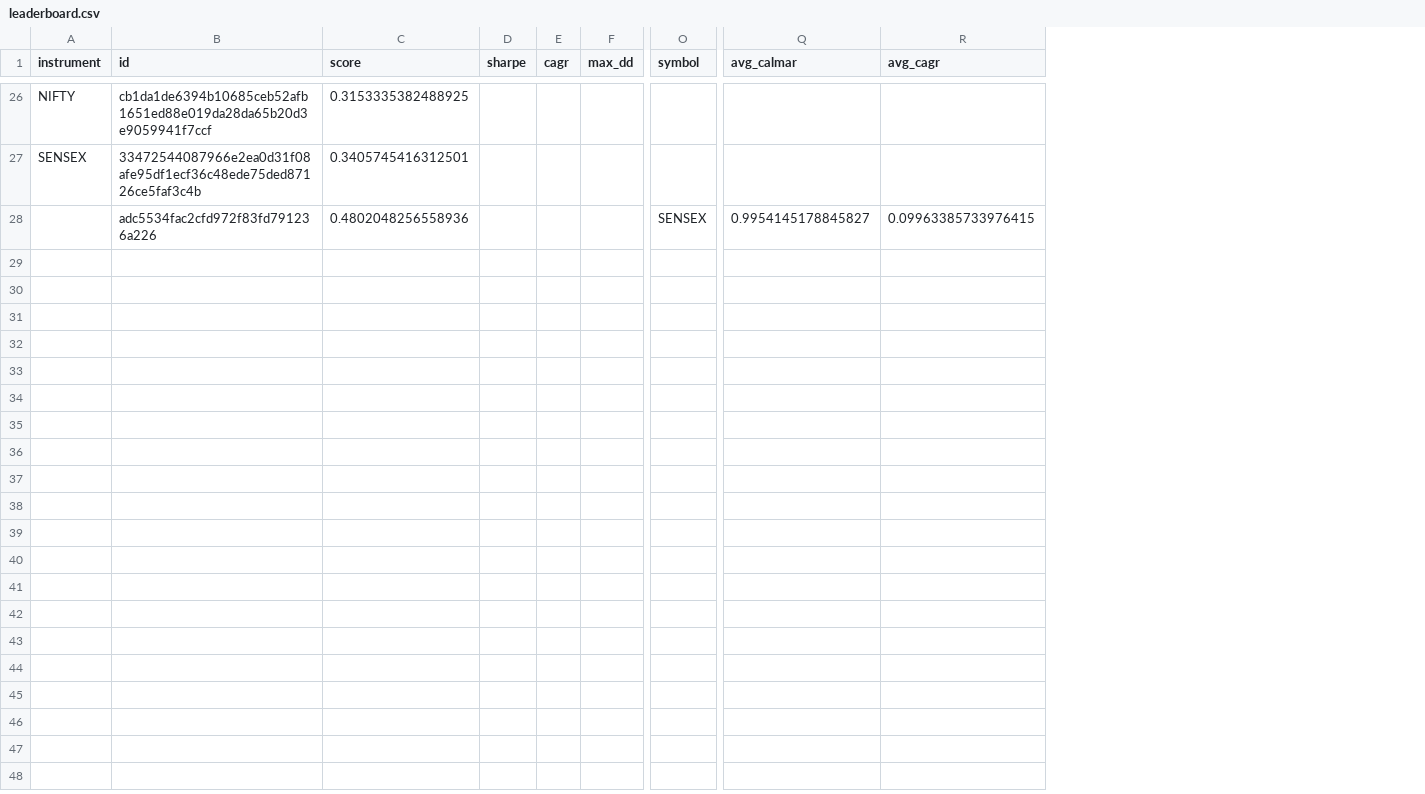
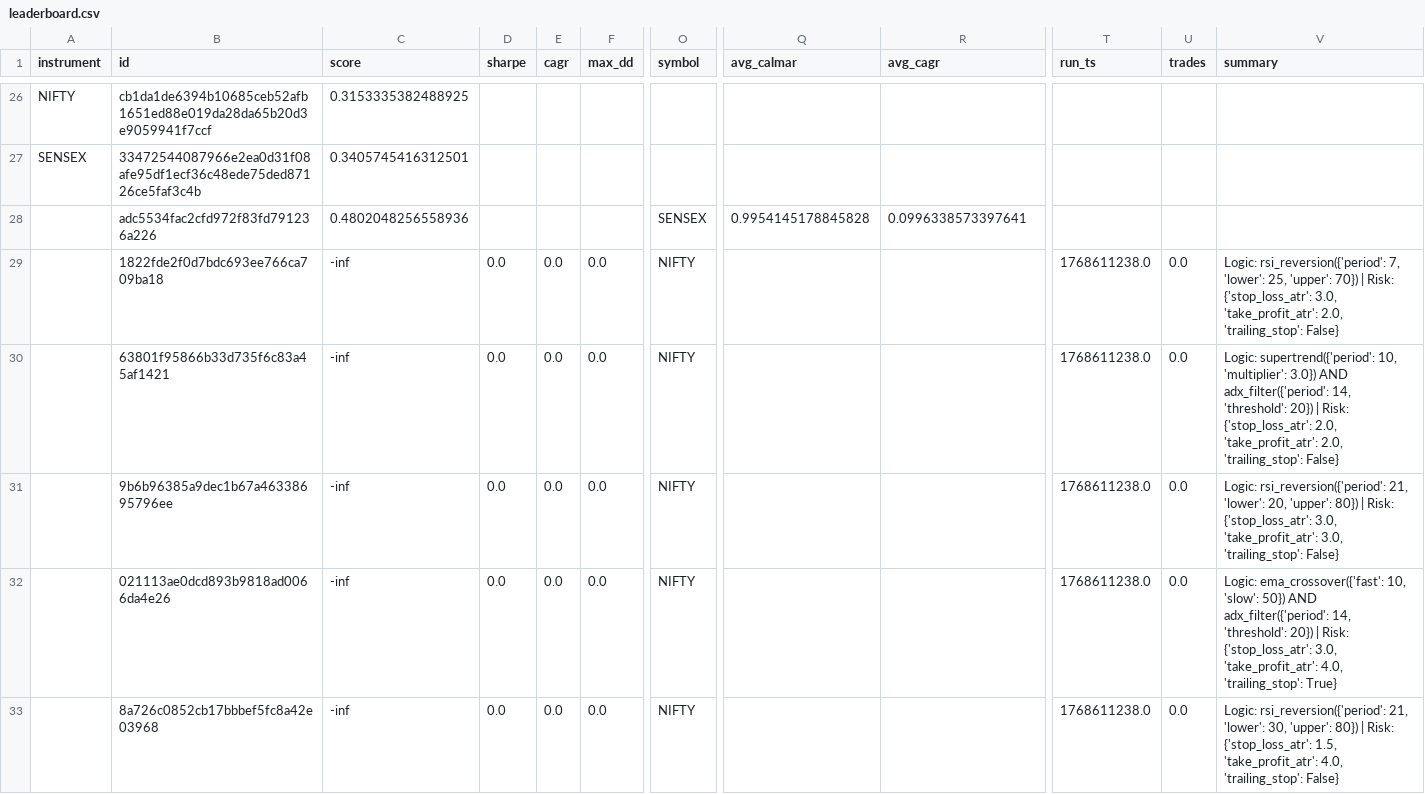
Before and after one commit to sayujks0071/AITRAPP, a CSV file: packages/strategy_foundry/results/leaderboard.csv, drawn as a sheet; only a part is shown, gaps mark what is left out; rows hold the shown columns only; the diff covers the shown part only; the diff names each change by its address in the sheet, - before the commit and + after, or states it on an @@ line.

```diff
--- a/packages/strategy_foundry/results/leaderboard.csv
+++ b/packages/strategy_foundry/results/leaderboard.csv
+column T (run_ts), empty
+column U (trades), empty
+column V (summary), empty
-Q28 (avg_calmar): 0.9954145178845827
+Q28 (avg_calmar): 0.9954145178845828
-R28 (avg_cagr): 0.09963385733976415
+R28 (avg_cagr): 0.0996338573397641
+row 29:  | 1822fde2f0d7bdc693ee766ca709ba18 | -inf | 0.0 | 0.0 | 0.0 | NIFTY |  |  | 1768611238.0 | 0.0 | Logic: rsi_reversion({'period': 7, 'lower': 25, 'upper': 70}) | Risk: {'stop_loss_atr': 3.0, 'take_profit_atr': 2.0, 'trailing_stop': False}
+row 30:  | 63801f95866b33d735f6c83a45af1421 | -inf | 0.0 | 0.0 | 0.0 | NIFTY |  |  | 1768611238.0 | 0.0 | Logic: supertrend({'period': 10, 'multiplier': 3.0}) AND adx_filter({'period': 14, 'threshold': 20}) | Risk: {'stop_loss_atr': 2.0, 'take_profit_atr': 2.0, 'trailing_stop': False}
+row 31:  | 9b6b96385a9dec1b67a46338695796ee | -inf | 0.0 | 0.0 | 0.0 | NIFTY |  |  | 1768611238.0 | 0.0 | Logic: rsi_reversion({'period': 21, 'lower': 20, 'upper': 80}) | Risk: {'stop_loss_atr': 3.0, 'take_profit_atr': 3.0, 'trailing_stop': False}
+row 32:  | 021113ae0dcd893b9818ad0066da4e26 | -inf | 0.0 | 0.0 | 0.0 | NIFTY |  |  | 1768611238.0 | 0.0 | Logic: ema_crossover({'fast': 10, 'slow': 50}) AND adx_filter({'period': 14, 'threshold': 20}) | Risk: {'stop_loss_atr': 3.0, 'take_profit_atr': 4.0, 'trailing_stop': True}
+row 33:  | 8a726c0852cb17bbbef5fc8a42e03968 | -inf | 0.0 | 0.0 | 0.0 | NIFTY |  |  | 1768611238.0 | 0.0 | Logic: rsi_reversion({'period': 21, 'lower': 30, 'upper': 80}) | Risk: {'stop_loss_atr': 1.5, 'take_profit_atr': 4.0, 'trailing_stop': False}
```
Also changed, not shown: 5 added rows elsewhere in this file, 29 other files.
